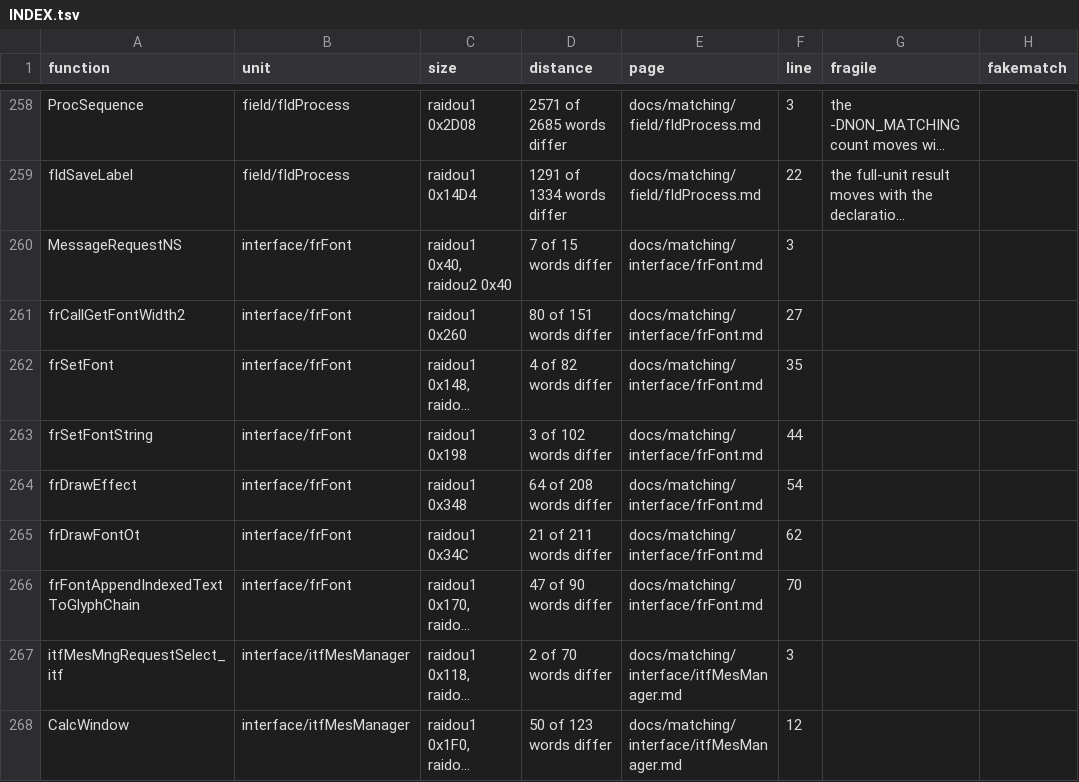
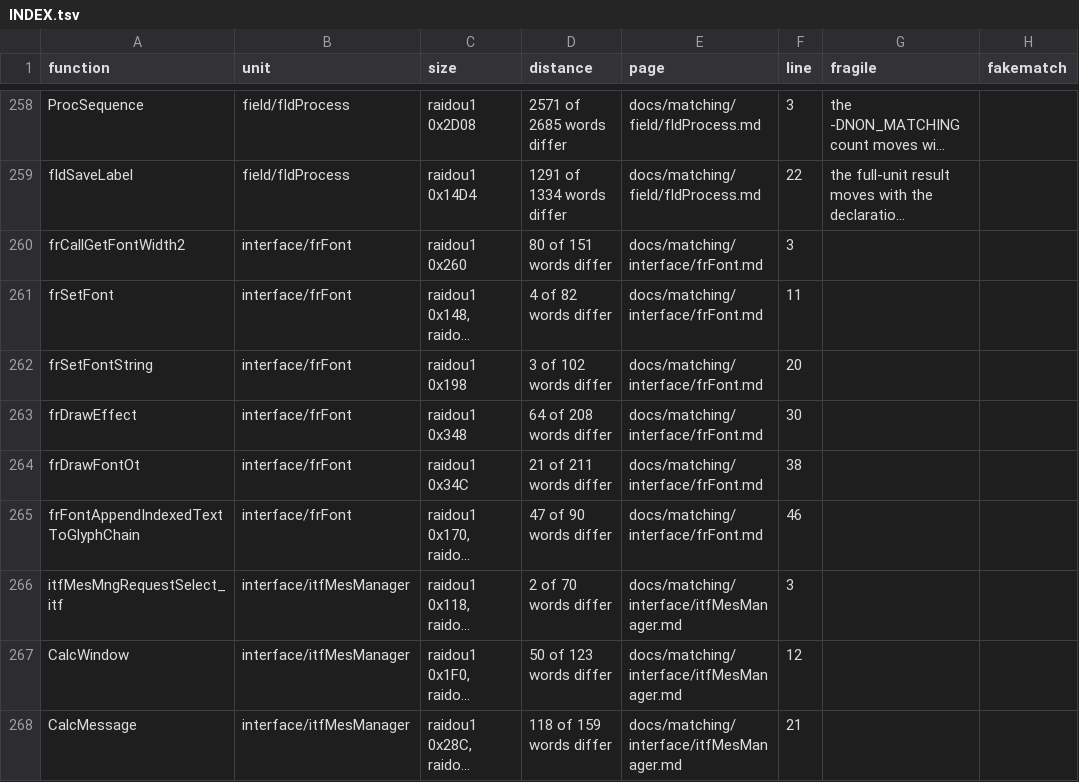
Before and after one commit to Megami-Decomps/raidou-decomp, a TSV file: docs/matching/INDEX.tsv, drawn as a sheet; only a part is shown, gaps mark what is left out; the shorter side is filled out with more unchanged rows; long unchanged cells end in …; removed rows and columns are numbered as before the commit, all else as after; the diff names each change by its address in the sheet, - before the commit and + after, or states it on an @@ line.

```diff
--- a/docs/matching/INDEX.tsv
+++ b/docs/matching/INDEX.tsv
-row 260: MessageRequestNS | interface/frFont | raidou1 0x40, raidou2 0x40 | 7 of 15 words differ | docs/matching/interface/frFont.md | 3
-F260 (line): 27
+F260 (line): 3
-F261 (line): 35
+F261 (line): 11
-F262 (line): 44
+F262 (line): 20
-F263 (line): 54
+F263 (line): 30
-F264 (line): 62
+F264 (line): 38
-F265 (line): 70
+F265 (line): 46
```
Also changed, not shown: 4 other files.
